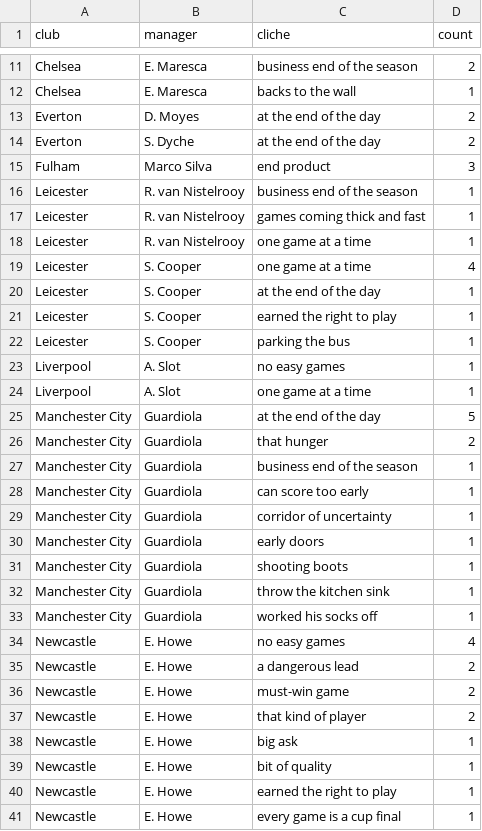
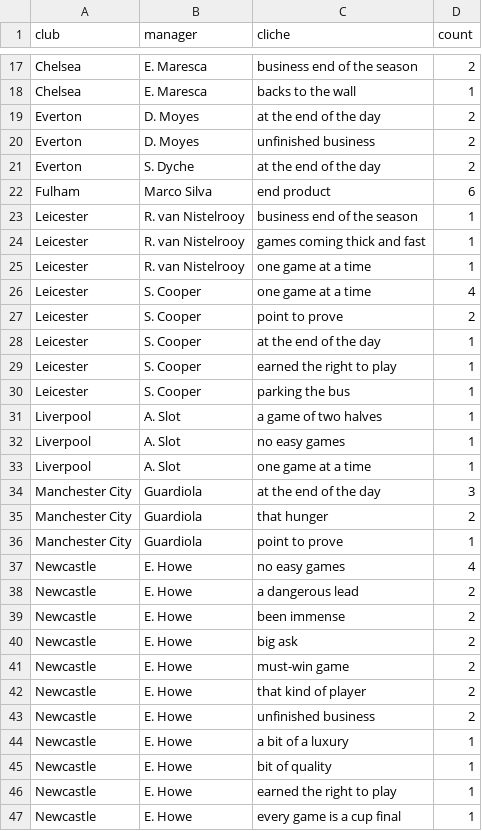
Before and after one commit to xGuff/xCliches, a CSV file: data/processed/favourite_cliches.csv, drawn as a sheet; only a part is shown, gaps mark what is left out; the diff covers the shown part only.

```diff
--- a/data/processed/favourite_cliches.csv
+++ b/data/processed/favourite_cliches.csv
@@ -13,4 +19,5 @@ Chelsea,E. Maresca,backs to the wall,1
 Everton,D. Moyes,at the end of the day,2
+Everton,D. Moyes,unfinished business,2
 Everton,S. Dyche,at the end of the day,2
-Fulham,Marco Silva,end product,3
+Fulham,Marco Silva,end product,6
 Leicester,R. van Nistelrooy,business end of the season,1
@@ -19,2 +26,3 @@ Leicester,R. van Nistelrooy,one game at a time,1
 Leicester,S. Cooper,one game at a time,4
+Leicester,S. Cooper,point to prove,2
 Leicester,S. Cooper,at the end of the day,1
@@ -22,18 +30,16 @@ Leicester,S. Cooper,earned the right to play,1
 Leicester,S. Cooper,parking the bus,1
+Liverpool,A. Slot,a game of two halves,1
 Liverpool,A. Slot,no easy games,1
 Liverpool,A. Slot,one game at a time,1
-Manchester City,Guardiola,at the end of the day,5
+Manchester City,Guardiola,at the end of the day,3
 Manchester City,Guardiola,that hunger,2
-Manchester City,Guardiola,business end of the season,1
-Manchester City,Guardiola,can score too early,1
-Manchester City,Guardiola,corridor of uncertainty,1
-Manchester City,Guardiola,early doors,1
-Manchester City,Guardiola,shooting boots,1
-Manchester City,Guardiola,throw the kitchen sink,1
-Manchester City,Guardiola,worked his socks off,1
+Manchester City,Guardiola,point to prove,1
 Newcastle,E. Howe,no easy games,4
 Newcastle,E. Howe,a dangerous lead,2
+Newcastle,E. Howe,been immense,2
+Newcastle,E. Howe,big ask,2
 Newcastle,E. Howe,must-win game,2
 Newcastle,E. Howe,that kind of player,2
-Newcastle,E. Howe,big ask,1
+Newcastle,E. Howe,unfinished business,2
+Newcastle,E. Howe,a bit of a luxury,1
 Newcastle,E. Howe,bit of quality,1
```
Also changed, not shown: 17 added rows elsewhere in this file, data/processed/cliches_by_club.csv, data/processed/cliches_by_manager.csv, 33 other files.
